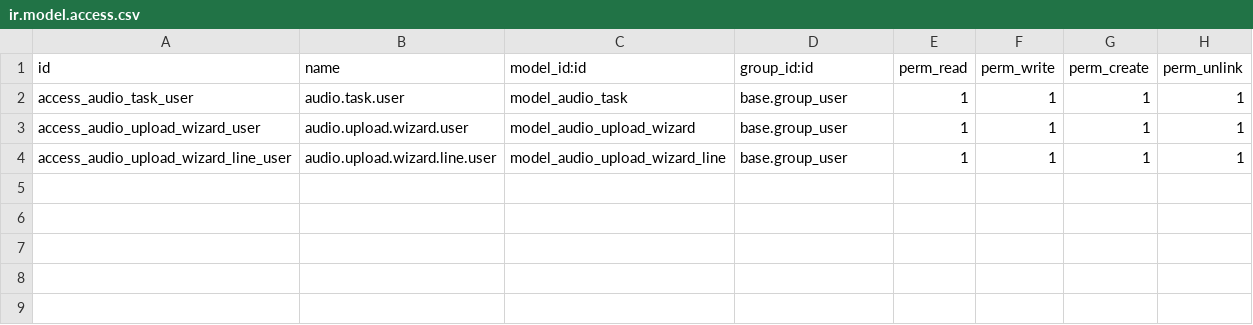
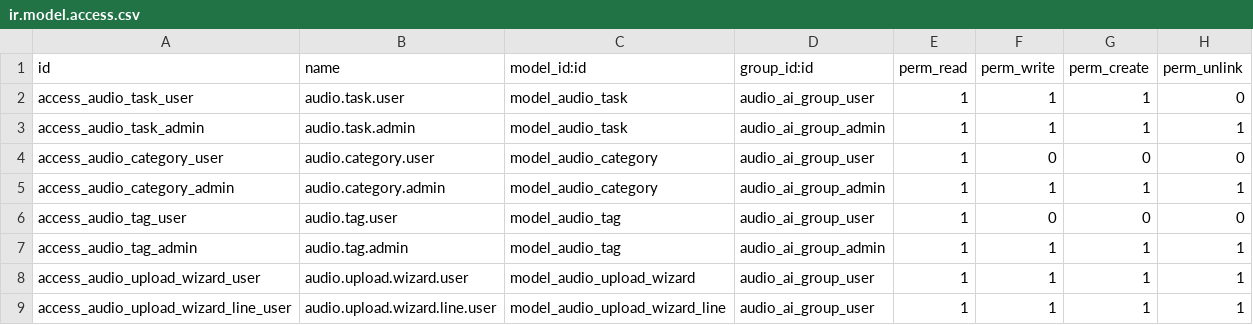
Before and after one commit to iBarzha/audio_ai_processor, a CSV file: audio_ai_processor/security/ir.model.access.csv, drawn as a sheet.

```diff
--- a/audio_ai_processor/security/ir.model.access.csv
+++ b/audio_ai_processor/security/ir.model.access.csv
@@ -1,4 +1,9 @@
 id,name,model_id:id,group_id:id,perm_read,perm_write,perm_create,perm_unlink
-access_audio_task_user,audio.task.user,model_audio_task,base.group_user,1,1,1,1
-access_audio_upload_wizard_user,audio.upload.wizard.user,model_audio_upload_wizard,base.group_user,1,1,1,1
-access_audio_upload_wizard_line_user,audio.upload.wizard.line.user,model_audio_upload_wizard_line,base.group_user,1,1,1,1
+access_audio_task_user,audio.task.user,model_audio_task,audio_ai_group_user,1,1,1,0
+access_audio_task_admin,audio.task.admin,model_audio_task,audio_ai_group_admin,1,1,1,1
+access_audio_category_user,audio.category.user,model_audio_category,audio_ai_group_user,1,0,0,0
+access_audio_category_admin,audio.category.admin,model_audio_category,audio_ai_group_admin,1,1,1,1
+access_audio_tag_user,audio.tag.user,model_audio_tag,audio_ai_group_user,1,0,0,0
+access_audio_tag_admin,audio.tag.admin,model_audio_tag,audio_ai_group_admin,1,1,1,1
+access_audio_upload_wizard_user,audio.upload.wizard.user,model_audio_upload_wizard,audio_ai_group_user,1,1,1,1
+access_audio_upload_wizard_line_user,audio.upload.wizard.line.user,model_audio_upload_wizard_line,audio_ai_group_user,1,1,1,1
```
Also changed, not shown: 23 other files.
